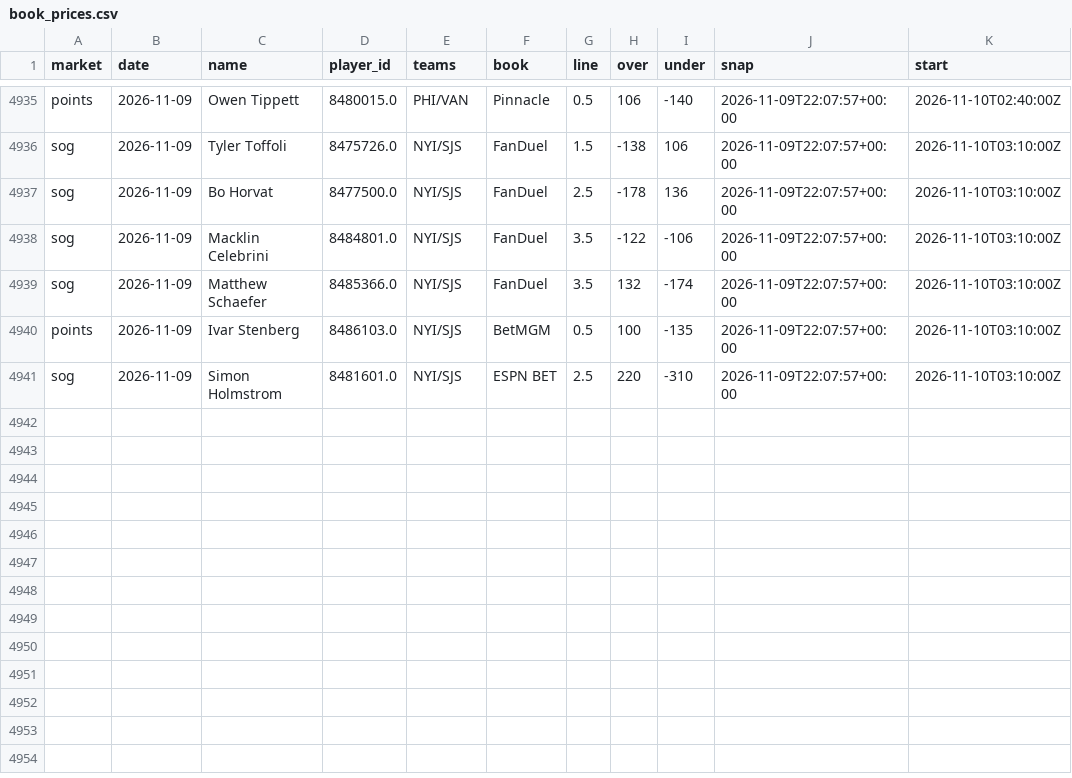
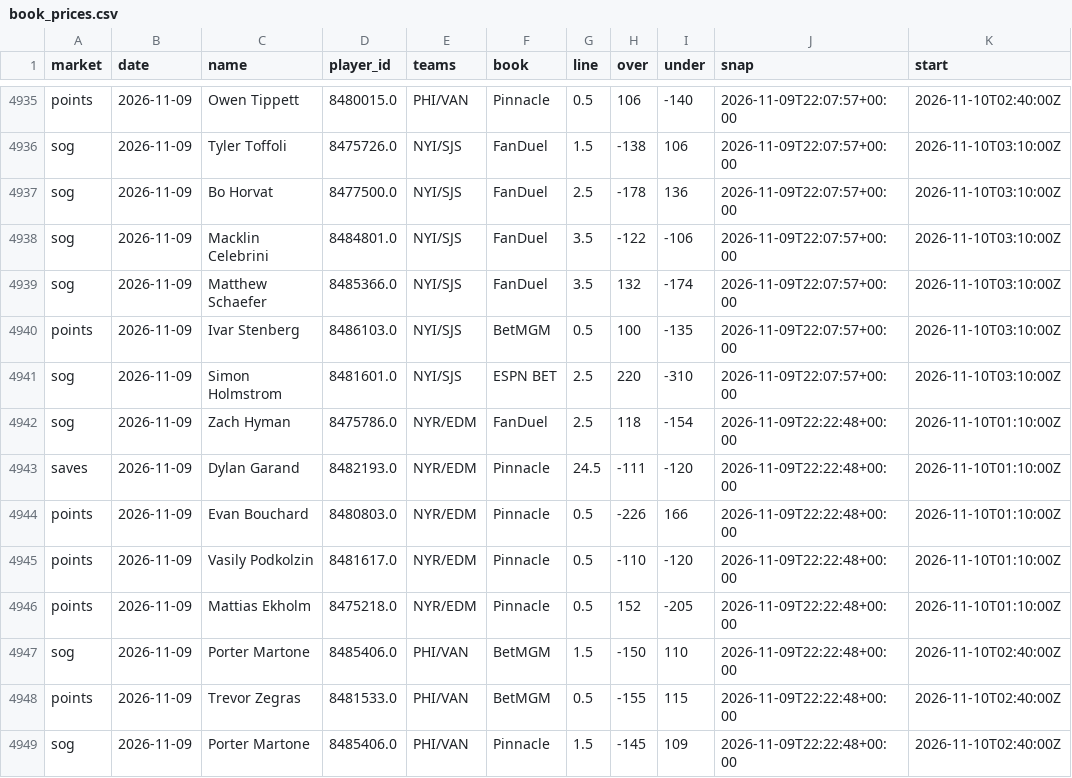
Before and after one commit to quinnrob11-sketch/qrob-nhl-goalie-model, a CSV file: model/data/book_prices.csv, drawn as a sheet; only a part is shown, gaps mark what is left out.

```diff
--- a/model/data/book_prices.csv
+++ b/model/data/book_prices.csv
@@ -4941 +4941,9 @@ points,2026-11-09,Ivar Stenberg,8486103.0,NYI/SJS,BetMGM,0.5,100,-135,2026-11-09
 sog,2026-11-09,Simon Holmstrom,8481601.0,NYI/SJS,ESPN BET,2.5,220,-310,2026-11-09T22:07:57+00:00,2026-11-10T03:10:00Z
+sog,2026-11-09,Zach Hyman,8475786.0,NYR/EDM,FanDuel,2.5,118,-154,2026-11-09T22:22:48+00:00,2026-11-10T01:10:00Z
+saves,2026-11-09,Dylan Garand,8482193.0,NYR/EDM,Pinnacle,24.5,-111,-120,2026-11-09T22:22:48+00:00,2026-11-10T01:10:00Z
+points,2026-11-09,Evan Bouchard,8480803.0,NYR/EDM,Pinnacle,0.5,-226,166,2026-11-09T22:22:48+00:00,2026-11-10T01:10:00Z
+points,2026-11-09,Vasily Podkolzin,8481617.0,NYR/EDM,Pinnacle,0.5,-110,-120,2026-11-09T22:22:48+00:00,2026-11-10T01:10:00Z
+points,2026-11-09,Mattias Ekholm,8475218.0,NYR/EDM,Pinnacle,0.5,152,-205,2026-11-09T22:22:48+00:00,2026-11-10T01:10:00Z
+sog,2026-11-09,Porter Martone,8485406.0,PHI/VAN,BetMGM,1.5,-150,110,2026-11-09T22:22:48+00:00,2026-11-10T02:40:00Z
+points,2026-11-09,Trevor Zegras,8481533.0,PHI/VAN,BetMGM,0.5,-155,115,2026-11-09T22:22:48+00:00,2026-11-10T02:40:00Z
+sog,2026-11-09,Porter Martone,8485406.0,PHI/VAN,Pinnacle,1.5,-145,109,2026-11-09T22:22:48+00:00,2026-11-10T02:40:00Z
```
Also changed, not shown: model/data/legs.csv, 11 other files.
